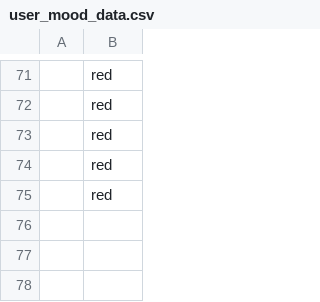
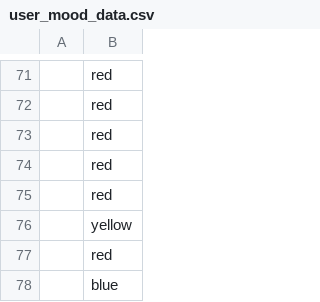
Before and after one commit to SumSumarie/wingsum_Chung_tbii-exam, a CSV file: data/user_mood_data.csv, drawn as a sheet; only a part is shown, gaps mark what is left out; the diff names each change by its address in the sheet, - before the commit and + after, or states it on an @@ line.

```diff
--- a/data/user_mood_data.csv
+++ b/data/user_mood_data.csv
+row 76:  | yellow
+row 77:  | red
+row 78:  | blue
```
Also changed, not shown: data/user_data.csv, 1 other file.
